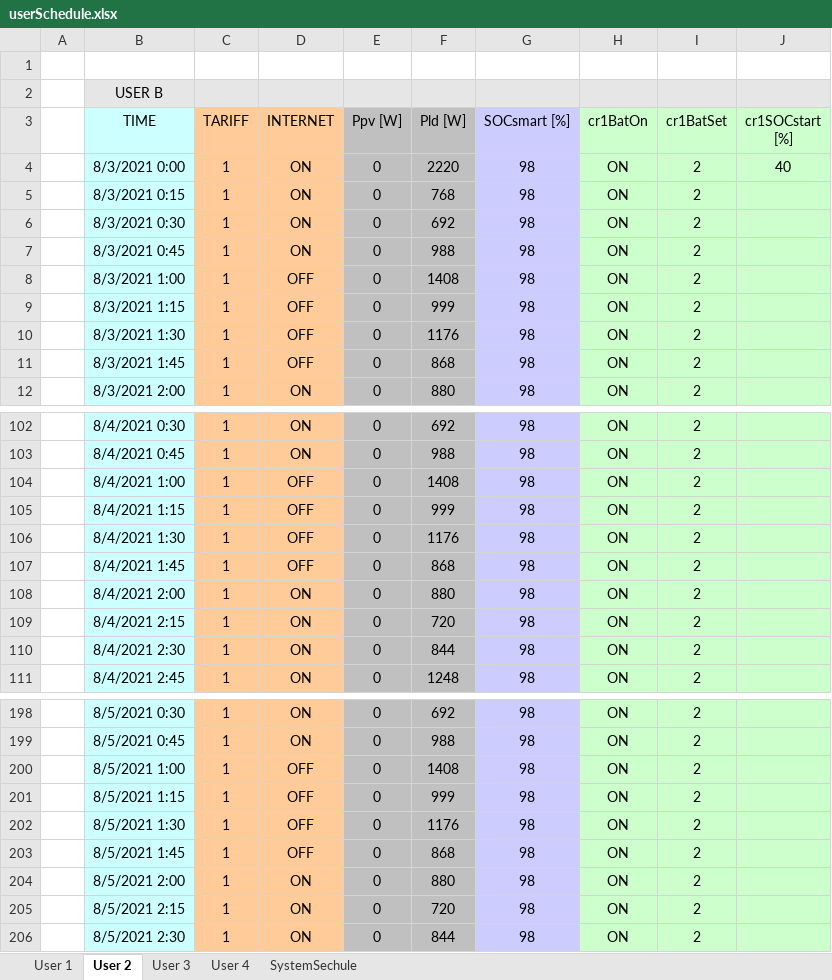
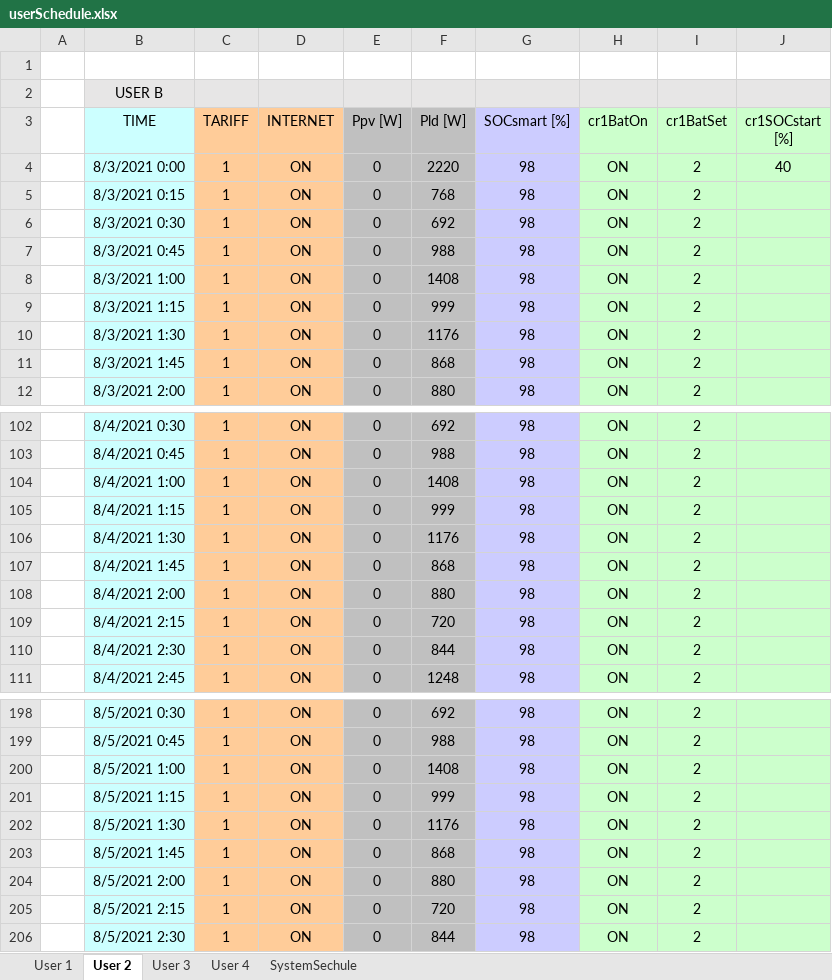
Before and after one commit to mindolink/EthStevecDevice, an Excel workbook: SimulatorUser/ImportData/userSchedule.xlsx, sheet User 2, drawn as a sheet; only a part is shown, gaps mark what is left out; values as stored, in another font and other column widths than the file's, no borders; the diff names each change by its address in the sheet, - before the commit and + after, or states it on an @@ line.

```diff
--- a/SimulatorUser/ImportData/userSchedule.xlsx (sheet User 2)
+++ b/SimulatorUser/ImportData/userSchedule.xlsx (sheet User 2)
-D8:D11 (INTERNET): OFF
+D8:D11 (INTERNET): ON
-D104:D107 (INTERNET): OFF
+D104:D107 (INTERNET): ON
-D200:D203 (INTERNET): OFF
+D200:D203 (INTERNET): ON
```
Also changed, not shown: sheet User 1, SimulatorUser/ImportData/userInfo.xlsx.
